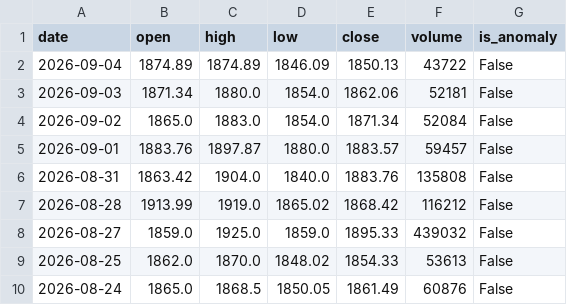
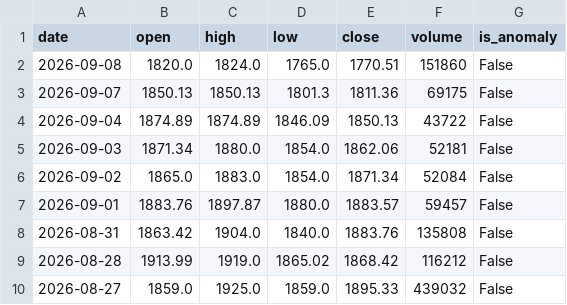
Before and after one commit to muzammilsharf/asaninvest, a CSV file: backend/data/cache/SAZEW.csv, drawn as a sheet; only a part is shown; the shorter side is filled out with more unchanged rows; the diff names each change by its address in the sheet, - before the commit and + after, or states it on an @@ line.

```diff
--- a/backend/data/cache/SAZEW.csv
+++ b/backend/data/cache/SAZEW.csv
+row 2: 2026-09-08 | 1820.0 | 1824.0 | 1765.0 | 1770.51 | 151860 | False
+row 3: 2026-09-07 | 1850.13 | 1850.13 | 1801.3 | 1811.36 | 69175 | False
```
Also changed, not shown: backend/data/cache/DGKC.csv, backend/data/cache/ENGROH.csv, 22 other files.
